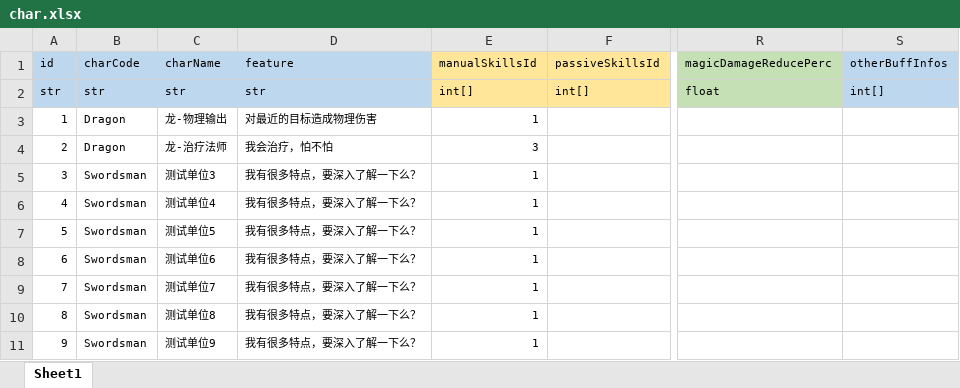
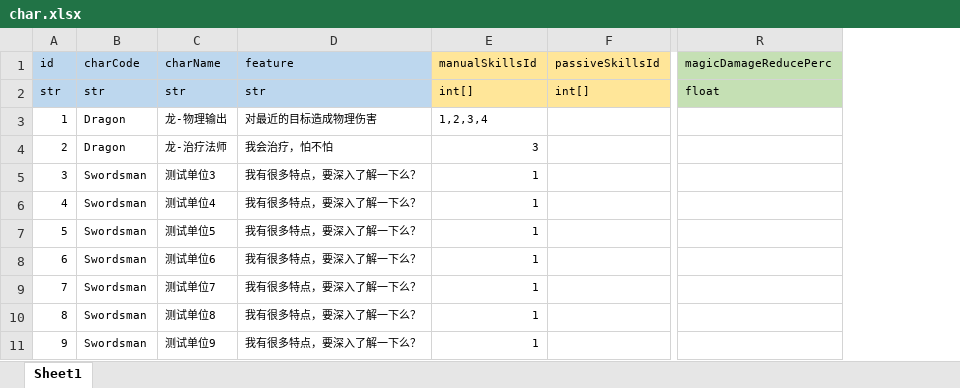
Before and after one commit to lyvoid/l2, an Excel workbook: config/xlsx/char.xlsx, sheet Sheet1, drawn as a sheet; only a part is shown, gaps mark what is left out; values as stored, in another font and other column widths than the file's, no borders; the diff names each change by its address in the sheet, - before the commit and + after, or states it on an @@ line.

```diff
--- a/config/xlsx/char.xlsx (sheet Sheet1)
+++ b/config/xlsx/char.xlsx (sheet Sheet1)
-column S (otherBuffInfos), row 2: int[]
-E3 (manualSkillsId): 1
+E3 (manualSkillsId): 1,2,3,4
```
Also changed, not shown: config/xlsx/skill.xlsx, 19 other files.
